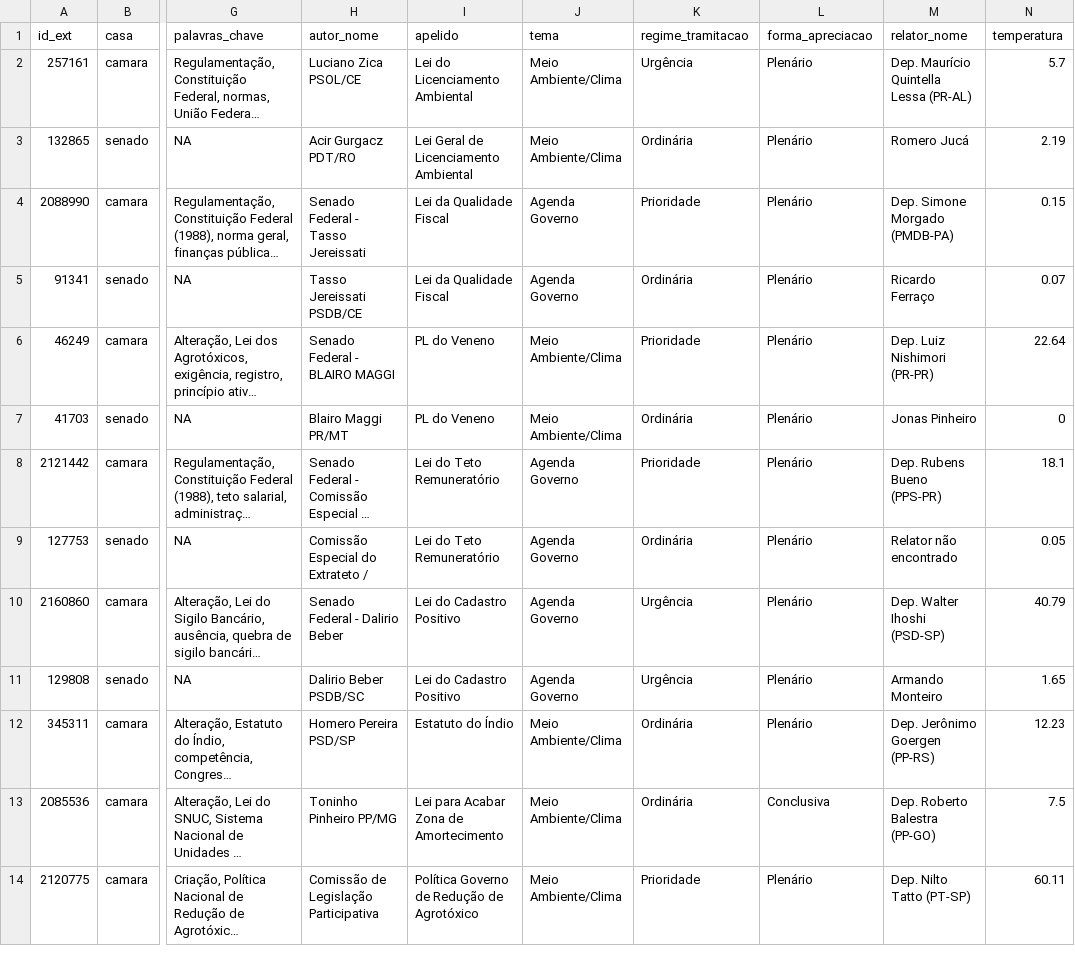
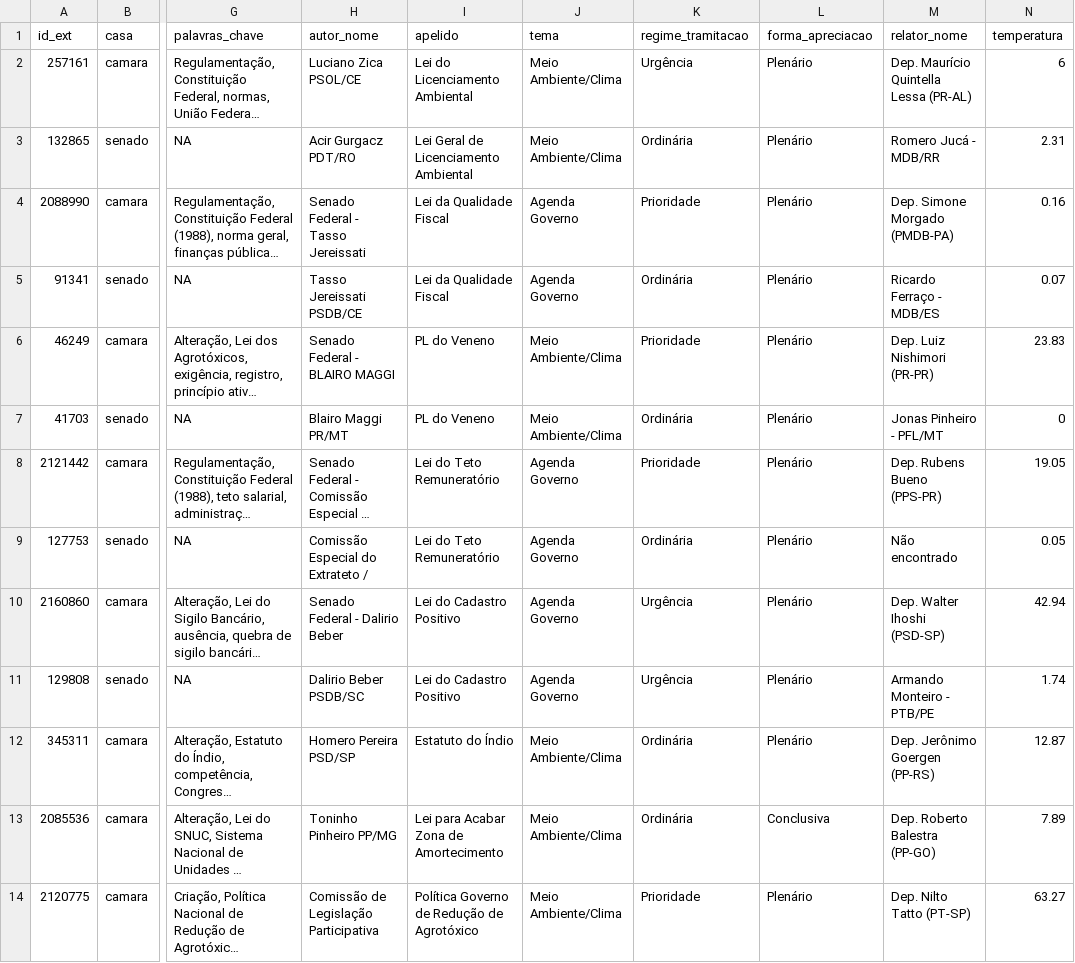
Before and after one commit to parlametria/leggo-backend, a CSV file: data/proposicoes.csv, drawn as a sheet; only a part is shown, gaps mark what is left out; long unchanged cells end in …; the diff covers the shown part only; the diff names each change by its address in the sheet, - before the commit and + after, or states it on an @@ line.

```diff
--- a/data/proposicoes.csv
+++ b/data/proposicoes.csv
-N2 (temperatura): 5.7
+N2 (temperatura): 6
-M3 (relator_nome): Romero Jucá
+M3 (relator_nome): Romero Jucá - MDB/RR
-N3 (temperatura): 2.19
+N3 (temperatura): 2.31
-N4 (temperatura): 0.15
+N4 (temperatura): 0.16
-M5 (relator_nome): Ricardo Ferraço
+M5 (relator_nome): Ricardo Ferraço - MDB/ES
-N6 (temperatura): 22.64
+N6 (temperatura): 23.83
-M7 (relator_nome): Jonas Pinheiro
+M7 (relator_nome): Jonas Pinheiro - PFL/MT
-N8 (temperatura): 18.1
+N8 (temperatura): 19.05
-M9 (relator_nome): Relator não encontrado
+M9 (relator_nome): Não encontrado
-N10 (temperatura): 40.79
+N10 (temperatura): 42.94
-M11 (relator_nome): Armando Monteiro
+M11 (relator_nome): Armando Monteiro - PTB/PE
-N11 (temperatura): 1.65
+N11 (temperatura): 1.74
-N12 (temperatura): 12.23
+N12 (temperatura): 12.87
-N13 (temperatura): 7.5
+N13 (temperatura): 7.89
-N14 (temperatura): 60.11
+N14 (temperatura): 63.27
```
Also changed, not shown: 40 edited cells elsewhere in this file, data/hists_temperatura.csv.
